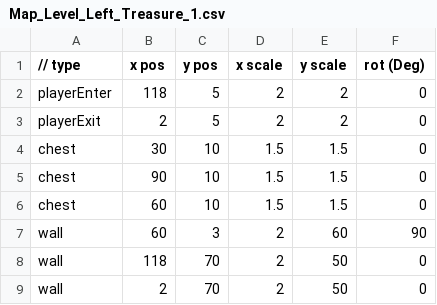
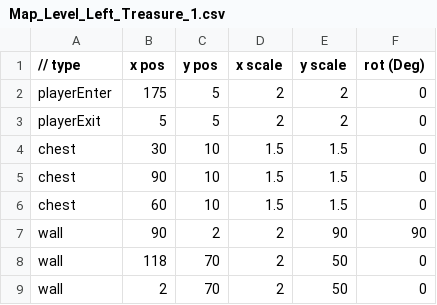
Before and after one commit to lolmasterdeluxe/SP3-Archangel, a CSV file: Physics/Maps/LeftTreasure/Map_Level_Left_Treasure_1.csv, drawn as a sheet.

```diff
--- a/Physics/Maps/LeftTreasure/Map_Level_Left_Treasure_1.csv
+++ b/Physics/Maps/LeftTreasure/Map_Level_Left_Treasure_1.csv
@@ -1,4 +1,4 @@
 // type,x pos,y pos,x scale,y scale,rot (Deg)
-playerEnter,118,5,2,2,0
-playerExit,2,5,2,2,0
+playerEnter,175,5,2,2,0
+playerExit,5,5,2,2,0
 chest,30,10,1.5,1.5,0
@@ -6,3 +6,3 @@ chest,90,10,1.5,1.5,0
 chest,60,10,1.5,1.5,0
-wall,60,3,2,60,90
+wall,90,2,2,90,90
 wall,118,70,2,50,0
```
Also changed, not shown: Physics/Maps/LeftRest/Map_Level_Left_Rest_1.csv, 3 other files.
